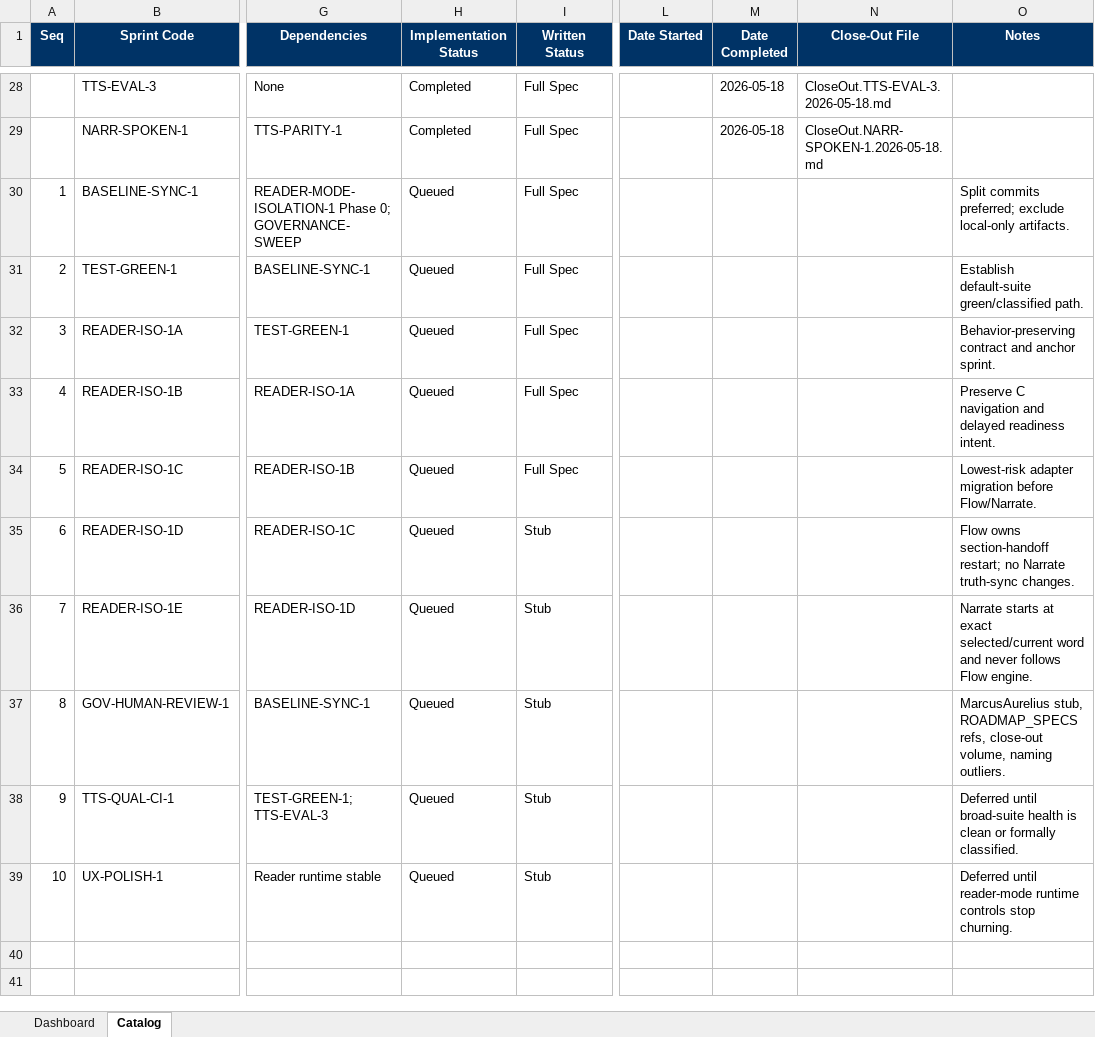
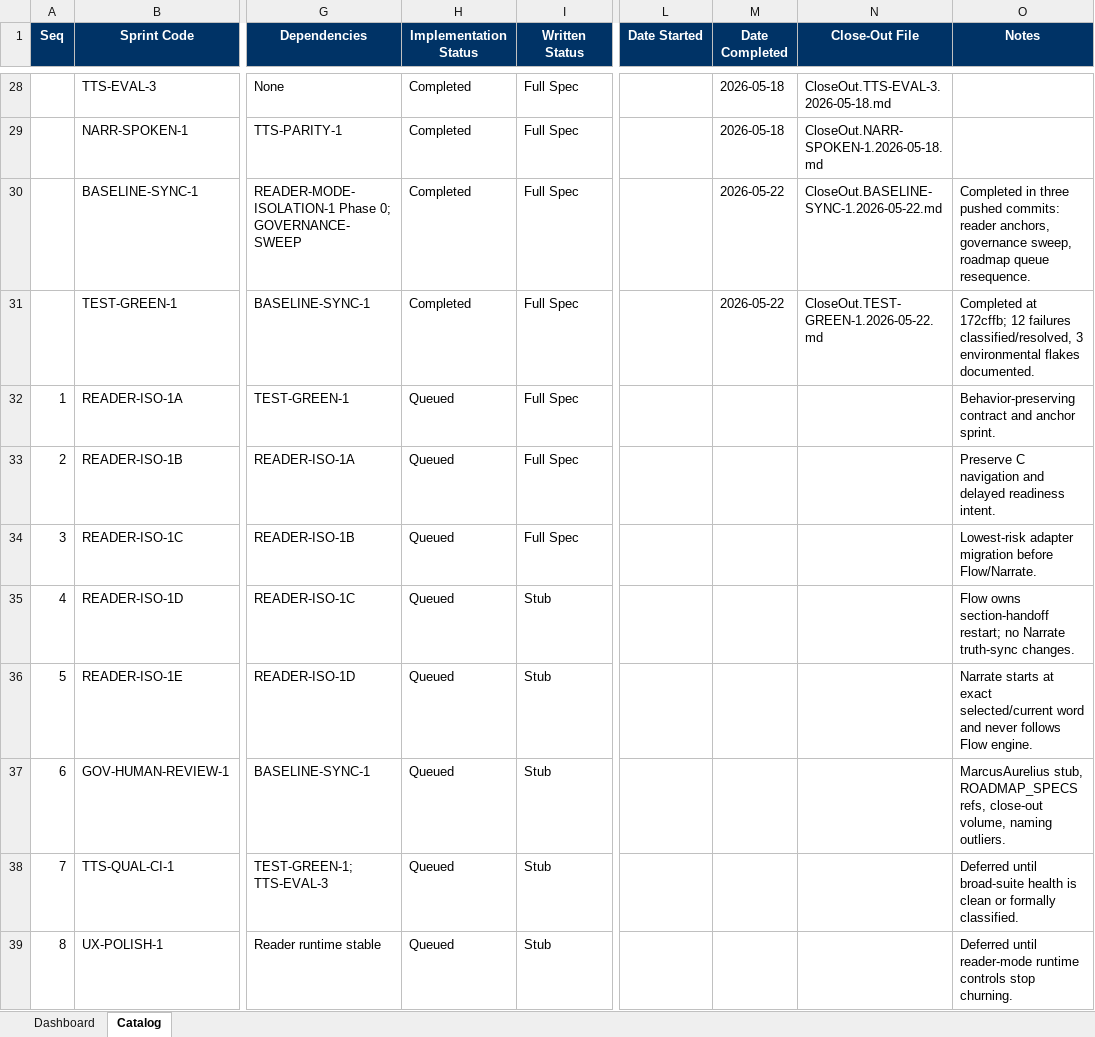
Before and after one commit to gorillabrown/Blurby, an Excel workbook: docs/governance/sprint-queue.xlsx, sheet Catalog, drawn as a sheet; only a part is shown, gaps mark what is left out; values as stored, in another font and other column widths than the file's, no borders; table styles not drawn; the diff names each change by its address in the sheet, - before the commit and + after, or states it on an @@ line.

Commit message:
docs(governance): close baseline and test-green queue updates

```diff
--- a/docs/governance/sprint-queue.xlsx (sheet Catalog)
+++ b/docs/governance/sprint-queue.xlsx (sheet Catalog)
-A30 (Seq): 1
+A30 (Seq): (empty)
-H30:H31 (Implementation Status): Queued
+H30:H31 (Implementation Status): Completed
-M30:M31 (Date Completed): (empty)
+M30:M31 (Date Completed): 2026-05-22
-N30 (Close-Out File): (empty)
+N30 (Close-Out File): CloseOut.BASELINE-SYNC-1.2026-05-22.md
-O30 (Notes): Split commits preferred; exclude local-only artifacts.
+O30 (Notes): Completed in three pushed commits: reader anchors, governance sweep, roadmap queue resequence.
-A31 (Seq): 2
+A31 (Seq): (empty)
-N31 (Close-Out File): (empty)
+N31 (Close-Out File): CloseOut.TEST-GREEN-1.2026-05-22.md
-O31 (Notes): Establish default-suite green/classified path.
+O31 (Notes): Completed at 172cffb; 12 failures classified/resolved, 3 environmental flakes documented.
-A32 (Seq): 3
+A32 (Seq): 1
-A33 (Seq): 4
+A33 (Seq): 2
-A34 (Seq): 5
+A34 (Seq): 3
-A35 (Seq): 6
+A35 (Seq): 4
-A36 (Seq): 7
+A36 (Seq): 5
-A37 (Seq): 8
+A37 (Seq): 6
-A38 (Seq): 9
+A38 (Seq): 7
-A39 (Seq): 10
+A39 (Seq): 8
```
Also changed, not shown: sheet Dashboard, 3 other files.
